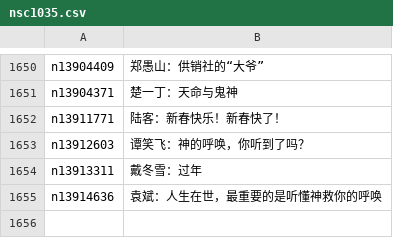
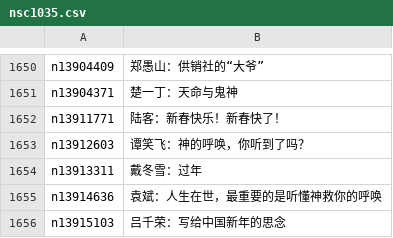
Before and after one commit to epic-marker/epoch-comment, a CSV file: indexes/nsc1035.csv, drawn as a sheet; only a part is shown, gaps mark what is left out.

```diff
--- a/indexes/nsc1035.csv
+++ b/indexes/nsc1035.csv
@@ -1655 +1655,2 @@ n13913311,戴冬雪：过年
 n13914636,袁斌：人生在世，最重要的是听懂神救你的呼唤
+n13915103,吕千荣：写给中国新年的思念
```
Also changed, not shown: indexes/nsc1025.csv, indexes/nsc993.csv, 22 other files.
